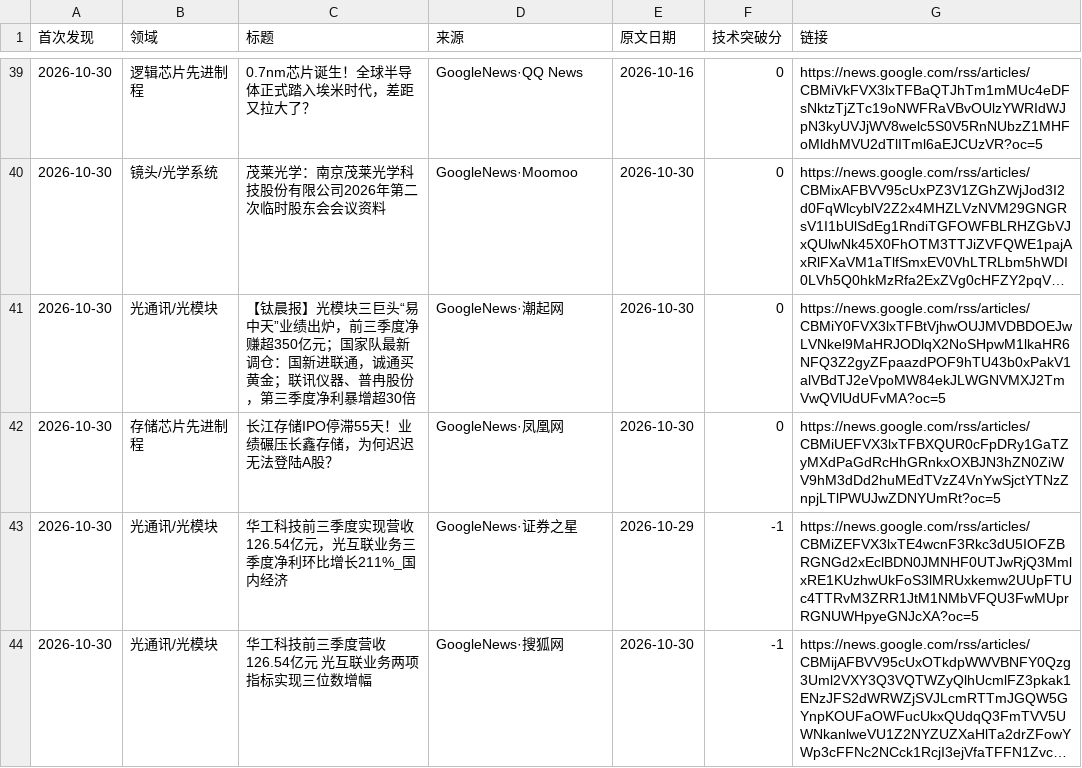
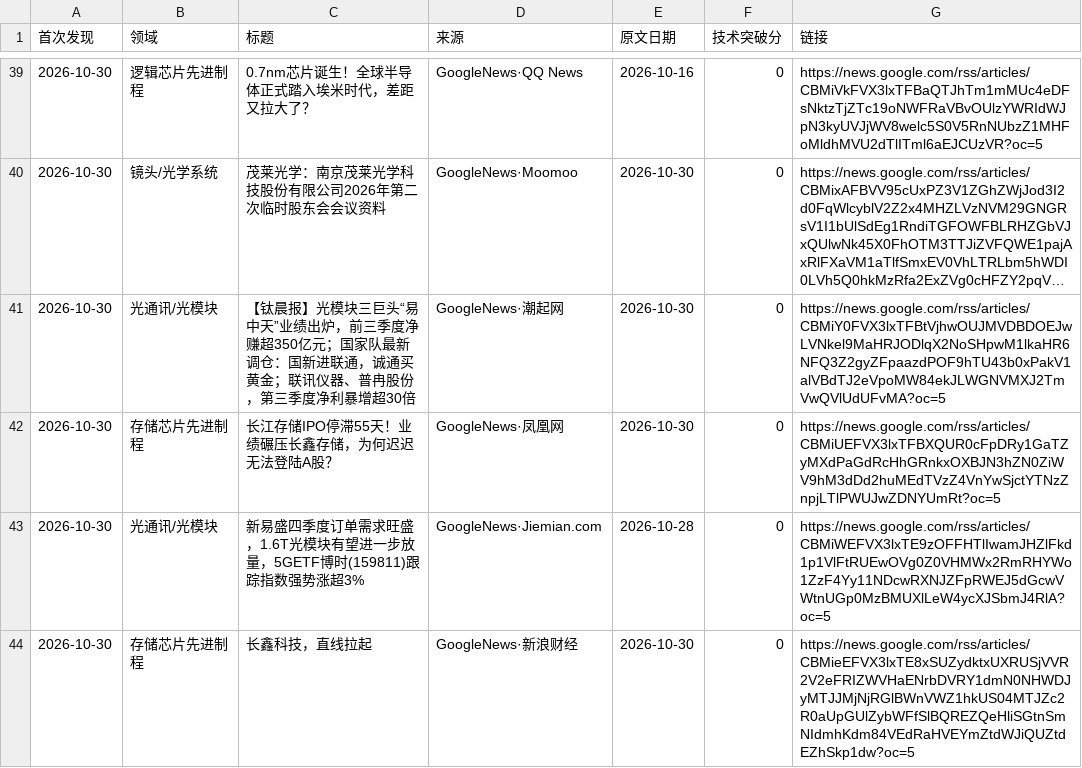
Before and after one commit to fenggg1988/china-semi-tracker, a CSV file: data/news.csv, drawn as a sheet; only a part is shown, gaps mark what is left out; the shorter side is filled out with more unchanged rows; long unchanged cells end in …; the diff covers the shown part only; the diff names each change by its address in the sheet, - before the commit and + after, or states it on an @@ line.

```diff
--- a/data/news.csv
+++ b/data/news.csv
+row 43: 2026-10-30 | 光通讯/光模块 | 新易盛四季度订单需求旺盛，1.6T光模块有望进一步放量，5GETF博时(159811)跟踪指数强势涨超3% | GoogleNews·Jiemian.com | 2026-10-28 | 0 | https://news.google.com/rss/articles/CBMiWEFVX3lxTE9zOFFHTlIwamJHZlFkd1p1VlFtRUEwOVg0Z0VHMWx2RmRHYWo1ZzF4Yy11NDcwRXNJZFpRWEJ5dGcwVWtnUGp0MzBMUXlLeW4ycXJSbmJ4RlA?oc=5
+row 44: 2026-10-30 | 存储芯片先进制程 | 长鑫科技，直线拉起 | GoogleNews·新浪财经 | 2026-10-30 | 0 | https://news.google.com/rss/articles/CBMieEFVX3lxTE8xSUZydktxUXRUSjVVR2V2eFRIZWVHaENrbDVRY1dmN0NHWDJyMTJJMjNjRGlBWnVWZ1hkUS04MTJZc2R0aUpGUlZybWFfSlBQREZQeHliSGtnSmNIdmhKdm84VEdRaHVEYmZtdWJiQUZtdEZhSkp1dw?oc=5
```
Also changed, not shown: 3 added rows elsewhere in this file, 2 other files.
